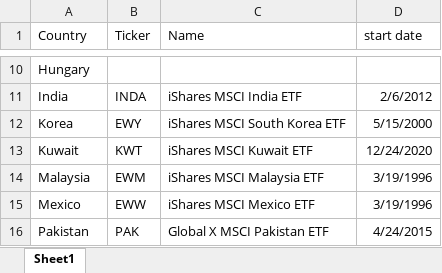
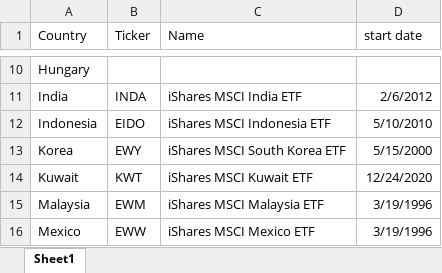
Before and after one commit to wingwingz/AFP, an Excel workbook: Data/country_data/ETF.xlsx, sheet Sheet1, drawn as a sheet; only a part is shown, gaps mark what is left out; the shorter side is filled out with more unchanged rows; values as stored, in another font and other column widths than the file's, no borders; the diff names each change by its address in the sheet, - before the commit and + after, or states it on an @@ line.

Commit message:
Add Indonesia

```diff
--- a/Data/country_data/ETF.xlsx (sheet Sheet1)
+++ b/Data/country_data/ETF.xlsx (sheet Sheet1)
+row 12: Indonesia | EIDO | iShares MSCI Indonesia ETF | 5/10/2010
```
